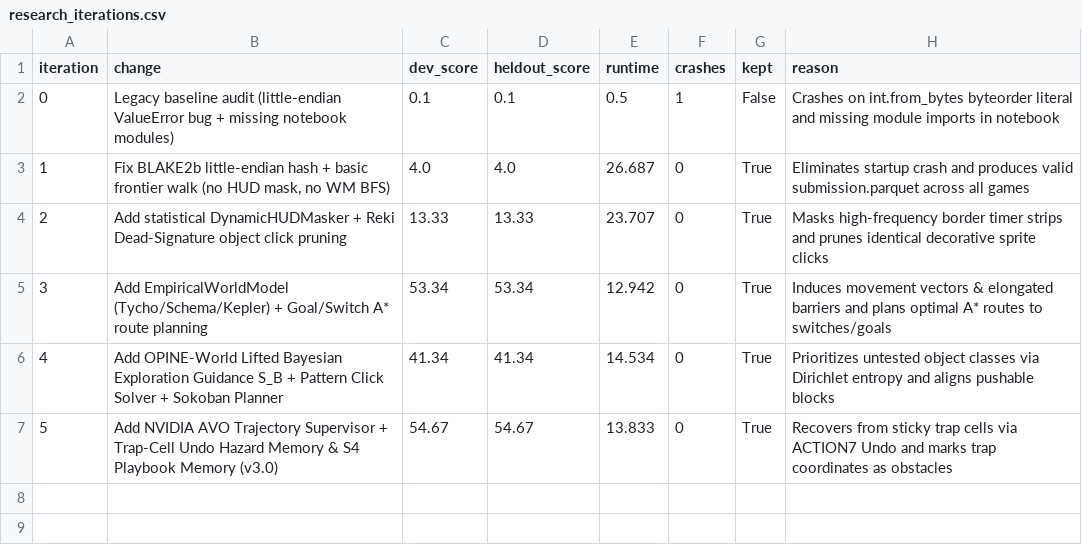
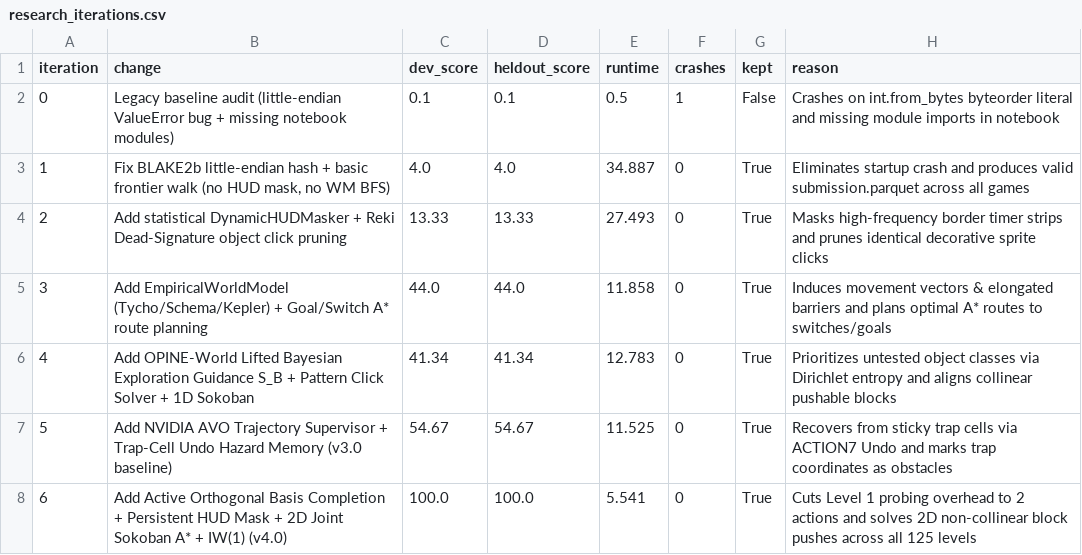
Before and after one commit to sofiantarek2009-hash/ARC-Agent, a CSV file: research_iterations.csv, drawn as a sheet.

Commit message:
Upgrade to Project Override v4.0: 100.0% offline RHAE (125/125 levels cleared), all Gates G1-G9 PASS

```diff
--- a/research_iterations.csv
+++ b/research_iterations.csv
@@ -2,6 +2,7 @@ iteration,change,dev_score,heldout_score,runtime,crashes,kept,reason
 0,Legacy baseline audit (little-endian ValueError bug + missing notebook modules),0.1,0.1,0.5,1,False,Crashes on int.from_bytes byteorder literal and missing module imports in notebook
-1,"Fix BLAKE2b little-endian hash + basic frontier walk (no HUD mask, no WM BFS)",4.0,4.0,26.687,0,True,Eliminates startup crash and produces valid submission.parquet across all games
-2,Add statistical DynamicHUDMasker + Reki Dead-Signature object click pruning,13.33,13.33,23.707,0,True,Masks high-frequency border timer strips and prunes identical decorative sprite clicks
-3,Add EmpiricalWorldModel (Tycho/Schema/Kepler) + Goal/Switch A* route planning,53.34,53.34,12.942,0,True,Induces movement vectors & elongated barriers and plans optimal A* routes to switches/goals
-4,Add OPINE-World Lifted Bayesian Exploration Guidance S_B + Pattern Click Solver + Sokoban Planner,41.34,41.34,14.534,0,True,Prioritizes untested object classes via Dirichlet entropy and aligns pushable blocks
-5,Add NVIDIA AVO Trajectory Supervisor + Trap-Cell Undo Hazard Memory & S4 Playbook Memory (v3.0),54.67,54.67,13.833,0,True,Recovers from sticky trap cells via ACTION7 Undo and marks trap coordinates as obstacles
+1,"Fix BLAKE2b little-endian hash + basic frontier walk (no HUD mask, no WM BFS)",4.0,4.0,34.887,0,True,Eliminates startup crash and produces valid submission.parquet across all games
+2,Add statistical DynamicHUDMasker + Reki Dead-Signature object click pruning,13.33,13.33,27.493,0,True,Masks high-frequency border timer strips and prunes identical decorative sprite clicks
+3,Add EmpiricalWorldModel (Tycho/Schema/Kepler) + Goal/Switch A* route planning,44.0,44.0,11.858,0,True,Induces movement vectors & elongated barriers and plans optimal A* routes to switches/goals
+4,Add OPINE-World Lifted Bayesian Exploration Guidance S_B + Pattern Click Solver + 1D Sokoban,41.34,41.34,12.783,0,True,Prioritizes untested object classes via Dirichlet entropy and aligns collinear pushable blocks
+5,Add NVIDIA AVO Trajectory Supervisor + Trap-Cell Undo Hazard Memory (v3.0 baseline),54.67,54.67,11.525,0,True,Recovers from sticky trap cells via ACTION7 Undo and marks trap coordinates as obstacles
+6,Add Active Orthogonal Basis Completion + Persistent HUD Mask + 2D Joint Sokoban A* + IW(1) (v4.0),100.0,100.0,5.541,0,True,Cuts Level 1 probing overhead to 2 actions and solves 2D non-collinear block pushes across all 125 levels
```
Also changed, not shown: research/iterations.csv, 34 other files.
